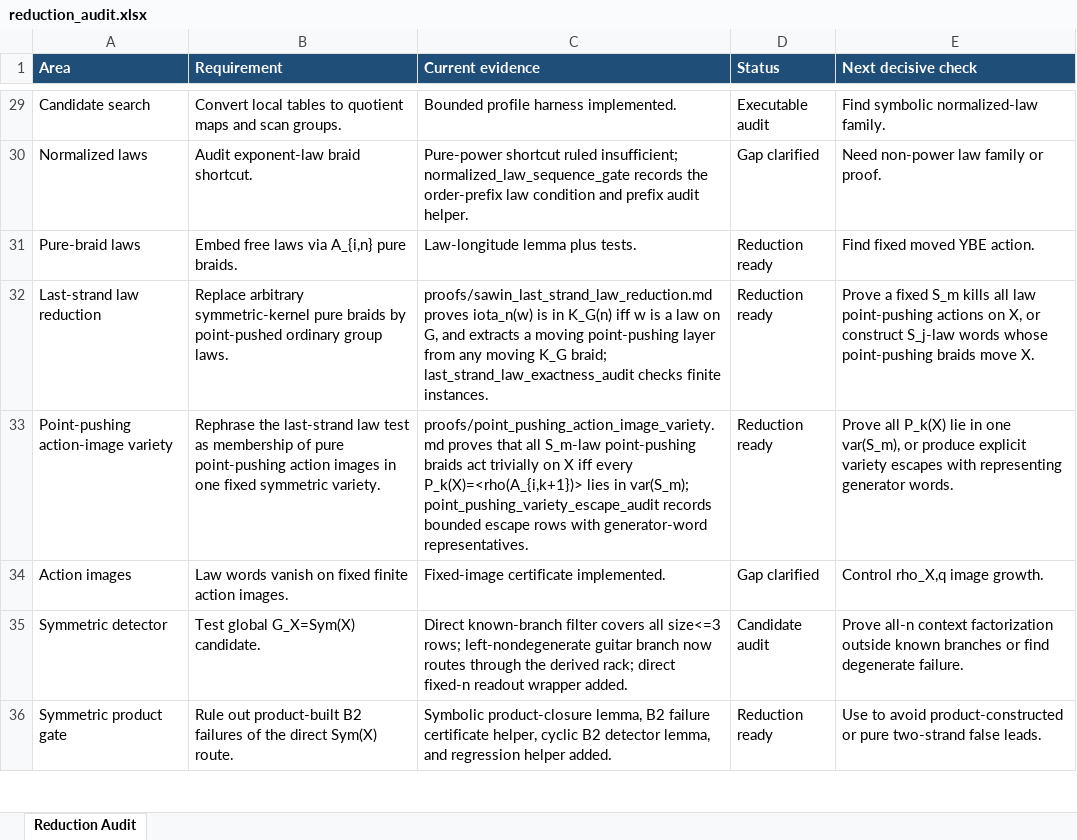
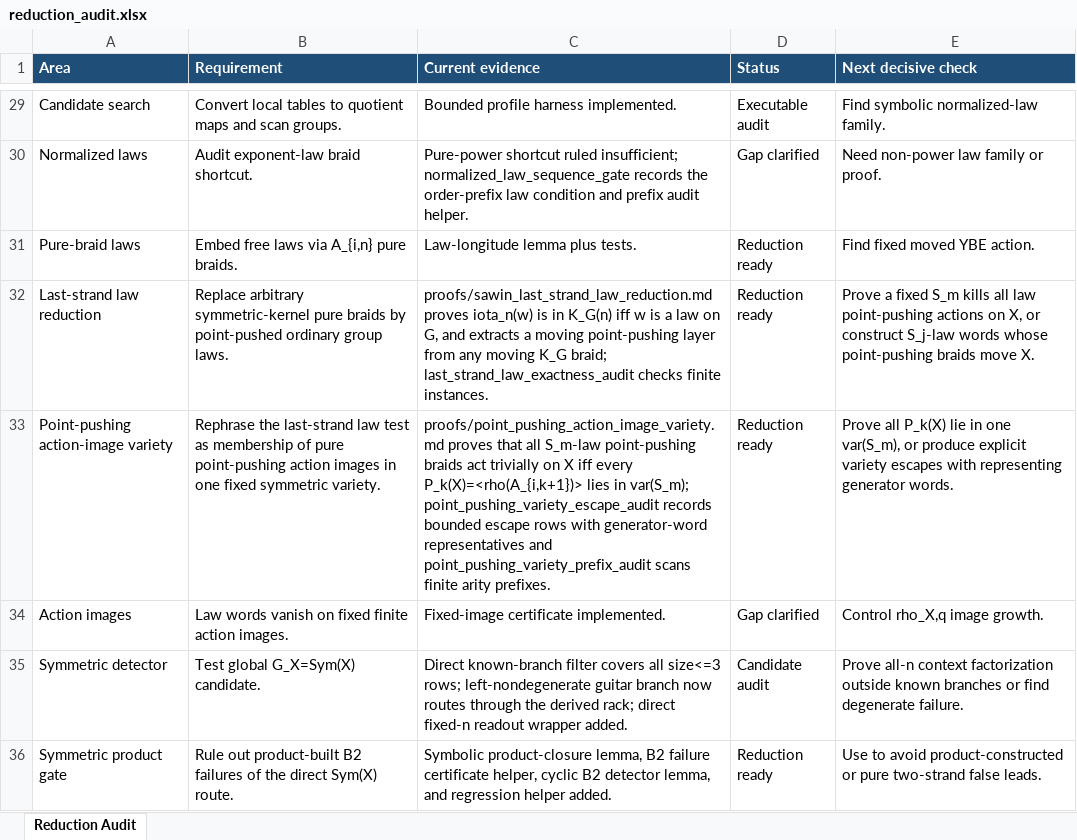
Before and after one commit to alexrudimer-boop/sawin, an Excel workbook: tables/reduction_audit.xlsx, sheet Reduction Audit, drawn as a sheet; only a part is shown, gaps mark what is left out; values as stored, in another font and other column widths than the file's, no borders; conditional formats not drawn; the diff names each change by its address in the sheet, - before the commit and + after, or states it on an @@ line.

Commit message:
Add point-pushing variety prefix audit

```diff
--- a/tables/reduction_audit.xlsx (sheet Reduction Audit)
+++ b/tables/reduction_audit.xlsx (sheet Reduction Audit)
-C33 (Current evidence): …with generator-word representatives.
+C33 (Current evidence): …with generator-word representatives and point_pushing_variety_prefix_audit scans finite arity prefixes.
```
Also changed, not shown: 7 other files.
